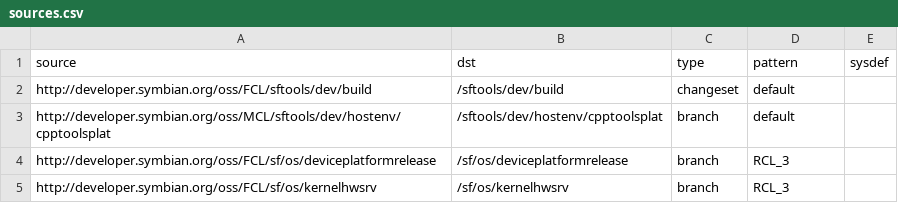
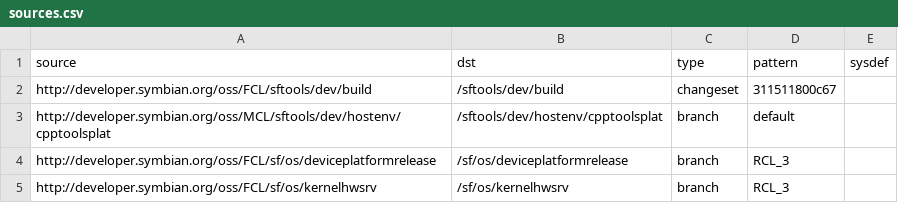
Before and after one commit to SymbianSource/oss.FCL.sftools.fbf.projects.tools, a CSV file: prebuilt/sources.csv, drawn as a sheet.

Commit message:
Replaced branch by the changeset in sources.csv wrt /sftools/dev/buid

```diff
--- a/prebuilt/sources.csv
+++ b/prebuilt/sources.csv
@@ -1,3 +1,3 @@
 source,dst,type,pattern,sysdef
-http://developer.symbian.org/oss/FCL/sftools/dev/build,/sftools/dev/build,changeset,default,
+http://developer.symbian.org/oss/FCL/sftools/dev/build,/sftools/dev/build,changeset,311511800c67,
 http://developer.symbian.org/oss/MCL/sftools/dev/hostenv/cpptoolsplat,/sftools/dev/hostenv/cpptoolsplat,branch,default,
```
